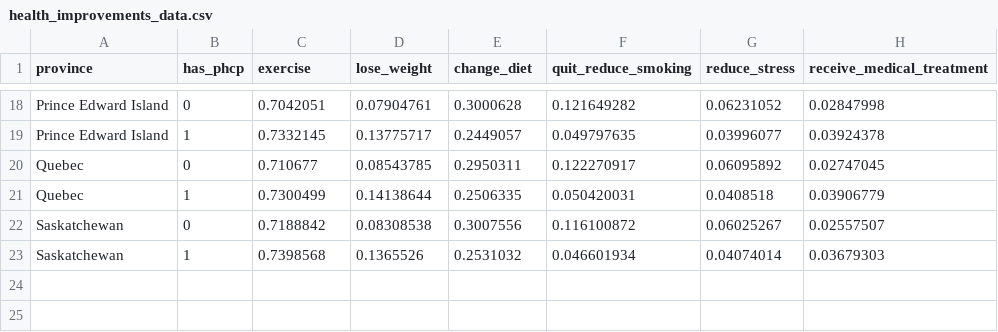
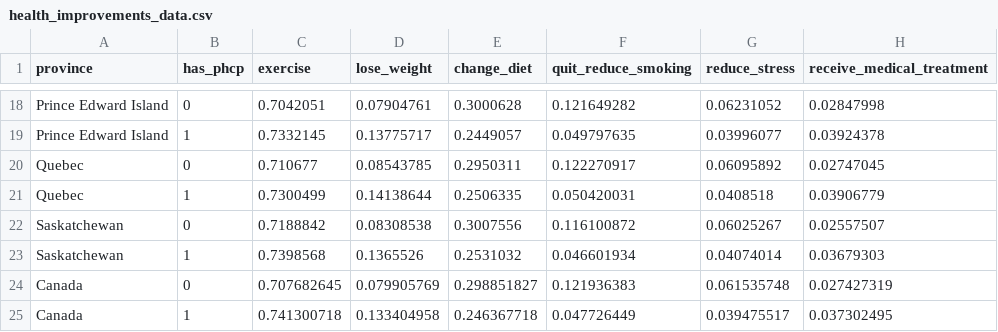
Before and after one commit to ewyuan/sta313-final-project, a CSV file: src/data/health_improvements_data.csv, drawn as a sheet; only a part is shown, gaps mark what is left out.

```diff
--- a/src/data/health_improvements_data.csv
+++ b/src/data/health_improvements_data.csv
@@ -23 +23,3 @@ Saskatchewan,0,0.7188842,0.08308538,0.3007556,0.116100872,0.06025267,0.02557507
 Saskatchewan,1,0.7398568,0.1365526,0.2531032,0.046601934,0.04074014,0.03679303
+Canada,0,0.707682645,0.079905769,0.298851827,0.121936383,0.061535748,0.027427319
+Canada,1,0.741300718,0.133404958,0.246367718,0.047726449,0.039475517,0.037302495
```
Also changed, not shown: src/data/has_no_phcp_data.csv, src/data/screening_data.csv.
